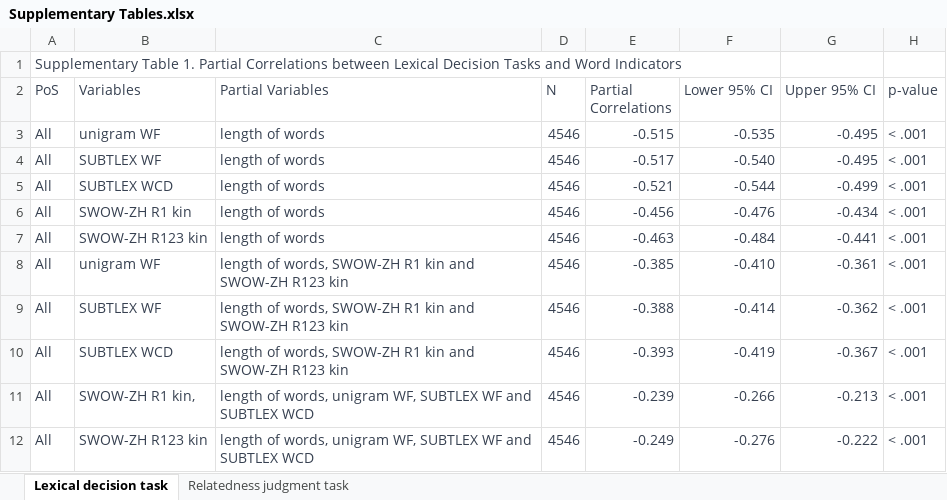
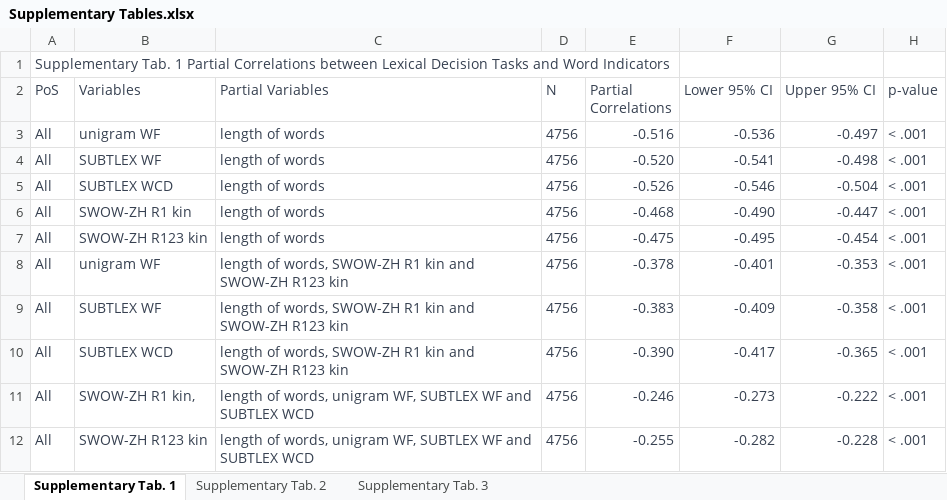
Before and after one commit to lib314a/SWOWZH, an Excel workbook: data/Supplementary Tables.xlsx, sheet Supplementary Tab. 1, drawn as a sheet; only a part is shown; values as stored, in another font and other column widths than the file's, no borders; the diff covers the shown part only; the diff names each change by its address in the sheet, - before the commit and + after, or states it on an @@ line.

```diff
--- a/data/Supplementary Tables.xlsx (sheet Supplementary Tab. 1)
+++ b/data/Supplementary Tables.xlsx (sheet Supplementary Tab. 1)
-sheet tab: Lexical decision task
+sheet tab: Supplementary Tab. 1
-sheet tab: Relatedness judgment task
+sheet tab: Supplementary Tab. 2
+sheet tab: Supplementary Tab. 3
-A1 (PoS): Supplementary Table 1. Partial Correlations…
+A1 (PoS): Supplementary Tab. 1 Partial Correlations…
-D3:D12 (N): 4546
+D3:D12 (N): 4756
-E3 (Partial Correlations): -0.515
+E3 (Partial Correlations): -0.516
-F3 (Lower 95% CI): -0.535
+F3 (Lower 95% CI): -0.536
-G3 (Upper 95% CI): -0.495
+G3 (Upper 95% CI): -0.497
-E4 (Partial Correlations): -0.517
+E4 (Partial Correlations): -0.520
-F4 (Lower 95% CI): -0.540
+F4 (Lower 95% CI): -0.541
-G4 (Upper 95% CI): -0.495
+G4 (Upper 95% CI): -0.498
-E5 (Partial Correlations): -0.521
+E5 (Partial Correlations): -0.526
-F5 (Lower 95% CI): -0.544
+F5 (Lower 95% CI): -0.546
-G5 (Upper 95% CI): -0.499
+G5 (Upper 95% CI): -0.504
-E6 (Partial Correlations): -0.456
+E6 (Partial Correlations): -0.468
-F6 (Lower 95% CI): -0.476
+F6 (Lower 95% CI): -0.490
-G6 (Upper 95% CI): -0.434
+G6 (Upper 95% CI): -0.447
-E7 (Partial Correlations): -0.463
+E7 (Partial Correlations): -0.475
-F7 (Lower 95% CI): -0.484
+F7 (Lower 95% CI): -0.495
-G7 (Upper 95% CI): -0.441
+G7 (Upper 95% CI): -0.454
-E8 (Partial Correlations): -0.385
+E8 (Partial Correlations): -0.378
-F8 (Lower 95% CI): -0.410
+F8 (Lower 95% CI): -0.401
-G8 (Upper 95% CI): -0.361
+G8 (Upper 95% CI): -0.353
-E9 (Partial Correlations): -0.388
+E9 (Partial Correlations): -0.383
-F9 (Lower 95% CI): -0.414
+F9 (Lower 95% CI): -0.409
-G9 (Upper 95% CI): -0.362
+G9 (Upper 95% CI): -0.358
-E10 (Partial Correlations): -0.393
+E10 (Partial Correlations): -0.390
-F10 (Lower 95% CI): -0.419
+F10 (Lower 95% CI): -0.417
-G10 (Upper 95% CI): -0.367
+G10 (Upper 95% CI): -0.365
-E11 (Partial Correlations): -0.239
+E11 (Partial Correlations): -0.246
-F11 (Lower 95% CI): -0.266
+F11 (Lower 95% CI): -0.273
-G11 (Upper 95% CI): -0.213
+G11 (Upper 95% CI): -0.222
-E12 (Partial Correlations): -0.249
+E12 (Partial Correlations): -0.255
-F12 (Lower 95% CI): -0.276
+F12 (Lower 95% CI): -0.282
-G12 (Upper 95% CI): -0.222
+G12 (Upper 95% CI): -0.228
```
Also changed, not shown: 119 edited cells elsewhere in this sheet, sheet Supplementary Tab. 2, 30 other files.
